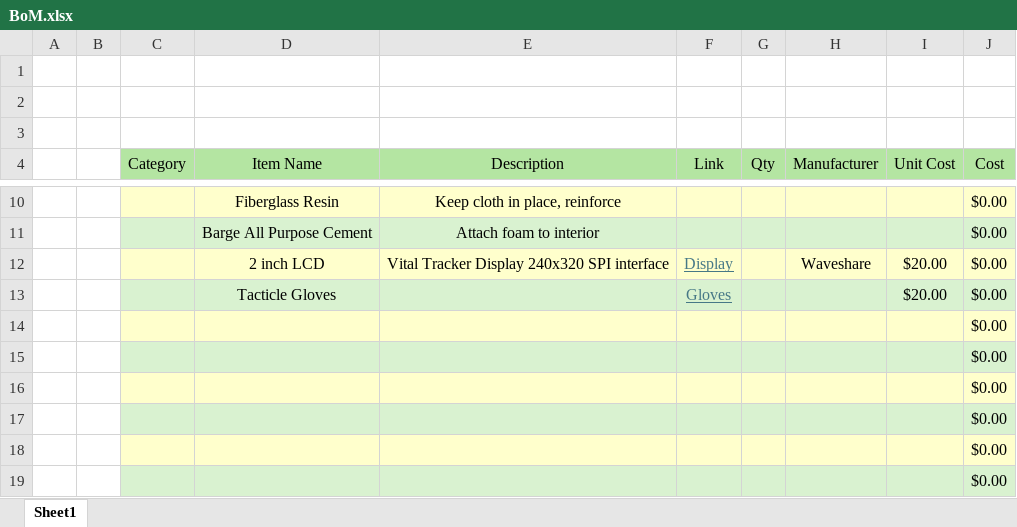
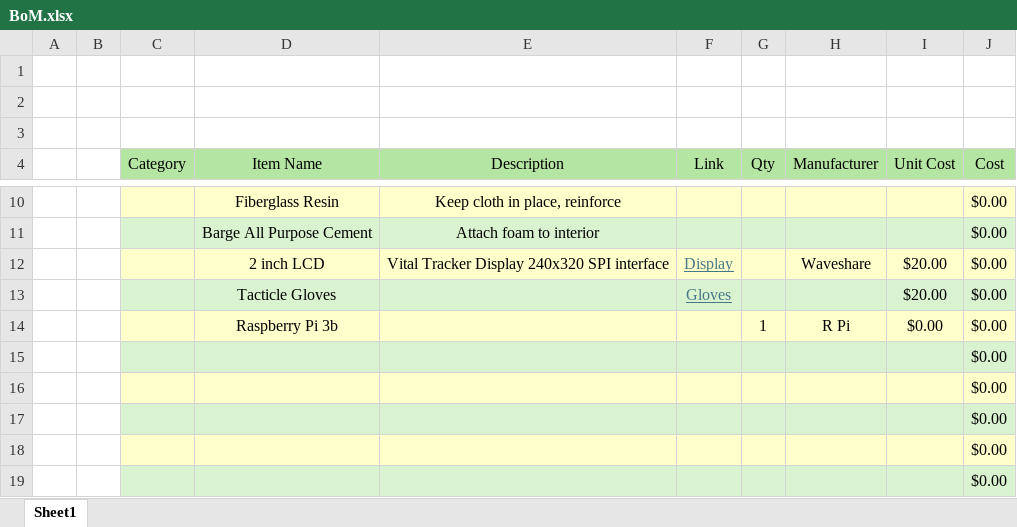
Before and after one commit to bedgarmcnerney/Project-MJOLNIR, an Excel workbook: BoM.xlsx, sheet Sheet1, drawn as a sheet; only a part is shown, gaps mark what is left out; values as stored, in another font and other column widths than the file's, no borders; removed rows and columns are numbered as before the commit, all else as after; the diff names each change by its address in the sheet, - before the commit and + after, or states it on an @@ line.

Commit message:
excel test

```diff
--- a/BoM.xlsx (sheet Sheet1)
+++ b/BoM.xlsx (sheet Sheet1)
-row 14:  |  |  |  |  |  |  |  |  | $0.00
+row 14:  |  |  | Raspberry Pi 3b |  |  | 1 | R Pi | $0.00 | $0.00
```
